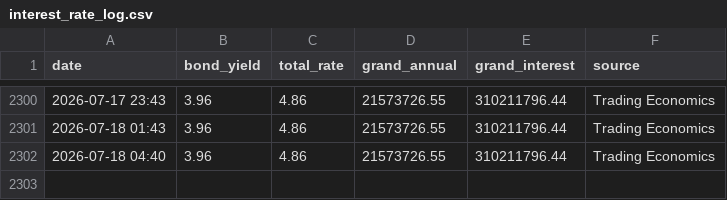
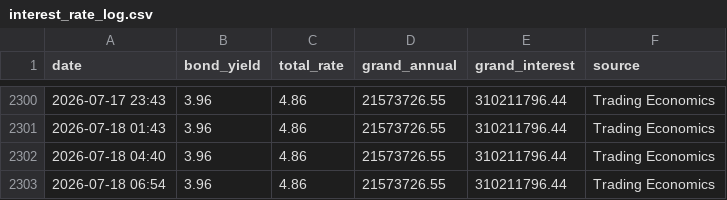
Before and after one commit to Brantford-Data/arena-tracker, a CSV file: interest_rate_log.csv, drawn as a sheet; only a part is shown, gaps mark what is left out; the diff names each change by its address in the sheet, - before the commit and + after, or states it on an @@ line.

```diff
--- a/interest_rate_log.csv
+++ b/interest_rate_log.csv
+row 2303: 2026-07-18 06:54 | 3.96 | 4.86 | 21573726.55 | 310211796.44 | Trading Economics
```
